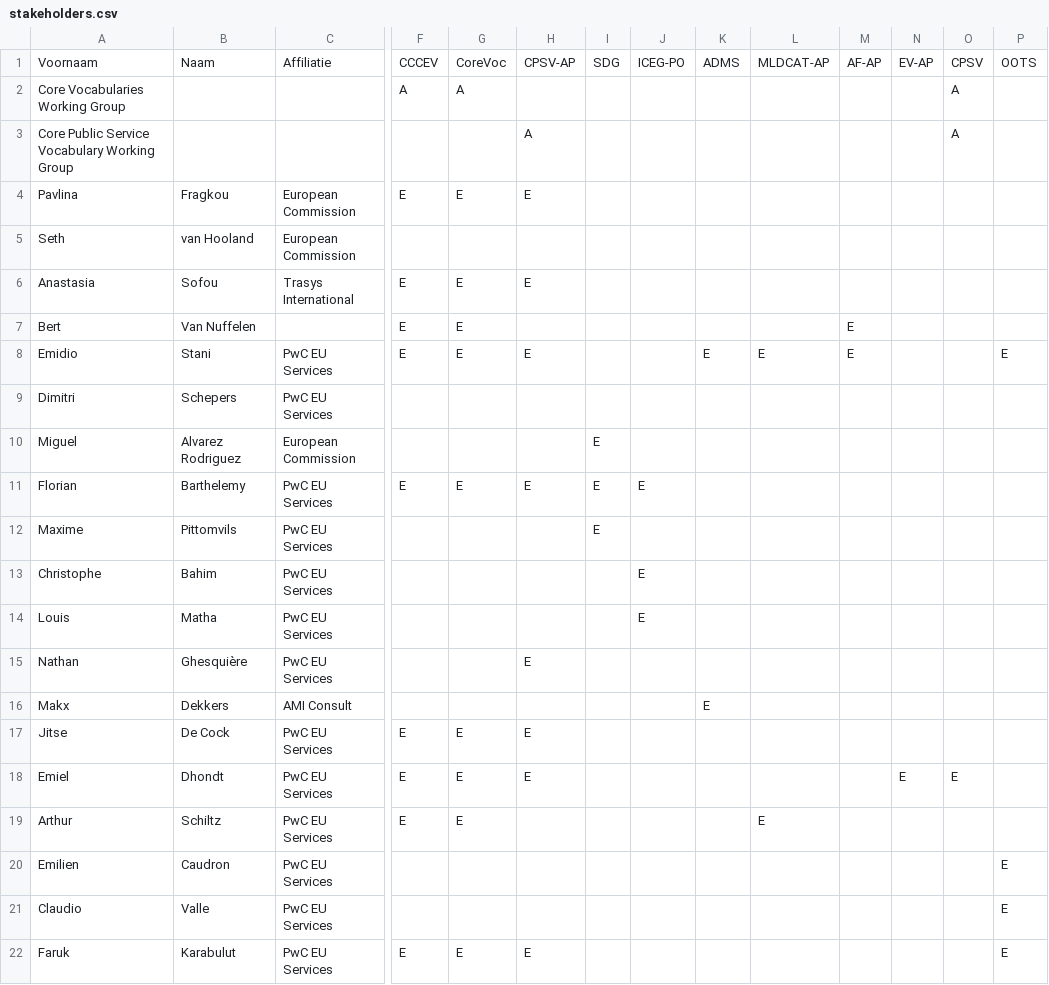
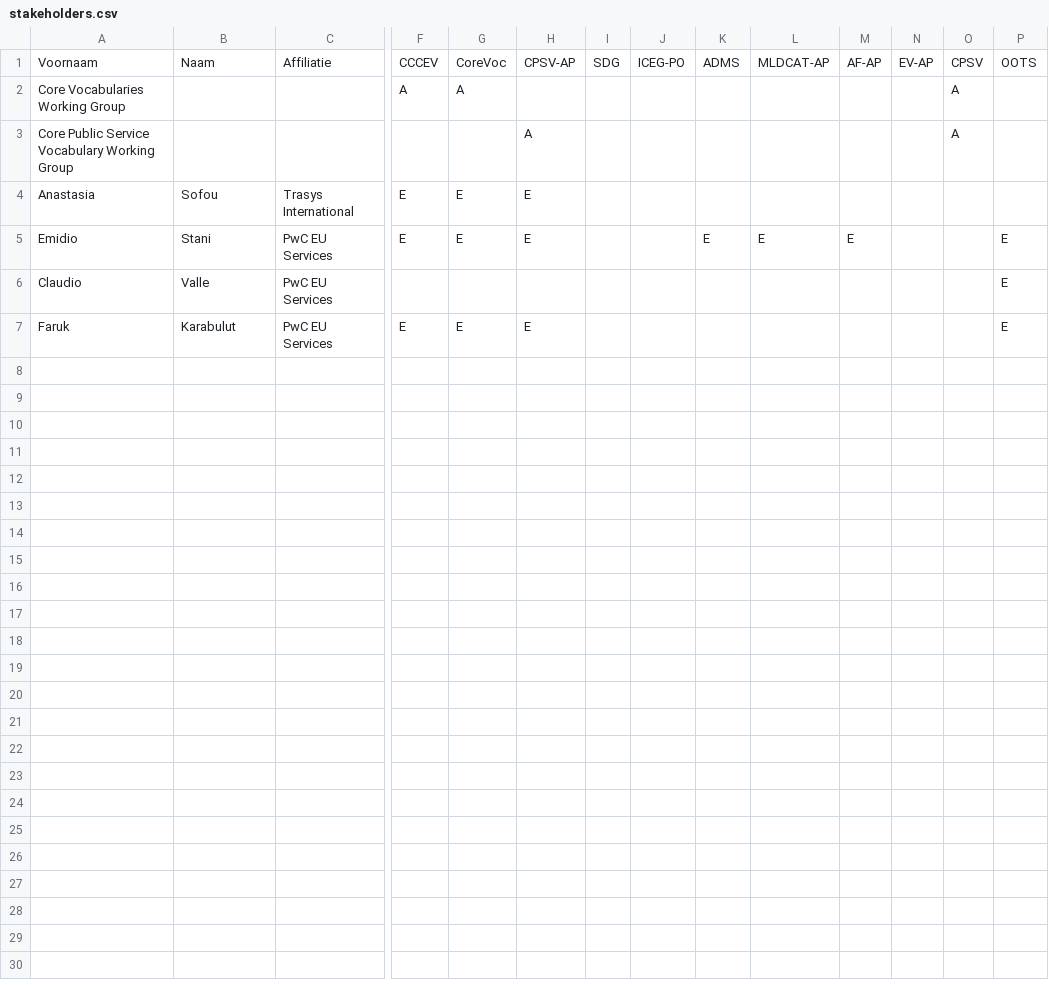
Before and after one commit to SEMICeu/uri.semic.eu-thema, a CSV file: stakeholders.csv, drawn as a sheet; only a part is shown, gaps mark what is left out; rows hold the shown columns only; the diff names each change by its address in the sheet, - before the commit and + after, or states it on an @@ line.

```diff
--- a/stakeholders.csv
+++ b/stakeholders.csv
-row 4: Pavlina | Fragkou | European Commission | E | E | E
-row 5: Seth | van Hooland | European Commission
-row 7: Bert | Van Nuffelen |  | E | E |  |  |  |  |  | E
-row 9: Dimitri | Schepers | PwC EU Services
-row 10: Miguel | Alvarez Rodriguez | European Commission |  |  |  | E
-row 11: Florian | Barthelemy | PwC EU Services | E | E | E | E | E
-row 12: Maxime | Pittomvils | PwC EU Services |  |  |  | E
-row 13: Christophe | Bahim | PwC EU Services |  |  |  |  | E
-row 14: Louis | Matha | PwC EU Services |  |  |  |  | E
-row 15: Nathan | Ghesquière | PwC EU Services |  |  | E
-row 16: Makx | Dekkers | AMI Consult |  |  |  |  |  | E
-row 17: Jitse | De Cock | PwC EU Services | E | E | E
-row 18: Emiel | Dhondt | PwC EU Services | E | E | E |  |  |  |  |  | E | E
-row 19: Arthur | Schiltz | PwC EU Services | E | E |  |  |  |  | E
-row 20: Emilien | Caudron | PwC EU Services |  |  |  |  |  |  |  |  |  |  | E
```
Also changed, not shown: 1 other file.
